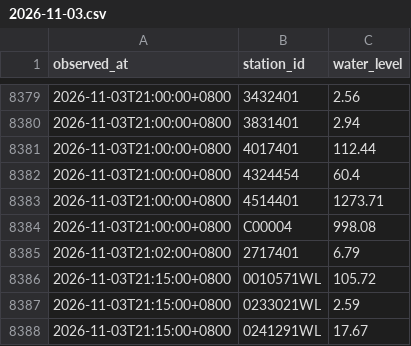
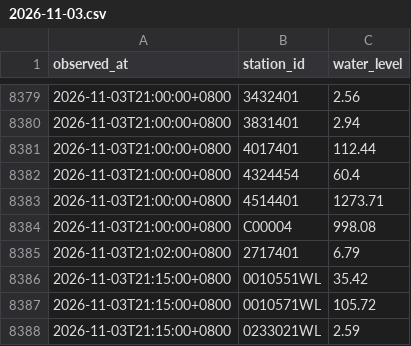
Before and after one commit to Anthonyfiz/malaysia-flood-watch, a CSV file: data/history/2026-11-03.csv, drawn as a sheet; only a part is shown, gaps mark what is left out; the shorter side is filled out with more unchanged rows.

```diff
--- a/data/history/2026-11-03.csv
+++ b/data/history/2026-11-03.csv
@@ -8385,2 +8385,3 @@ observed_at,station_id,water_level
 2026-11-03T21:02:00+0800,2717401,6.79
+2026-11-03T21:15:00+0800,0010551WL,35.42
 2026-11-03T21:15:00+0800,0010571WL,105.72
```
Also changed, not shown: data/runs.csv, 5 other files.
